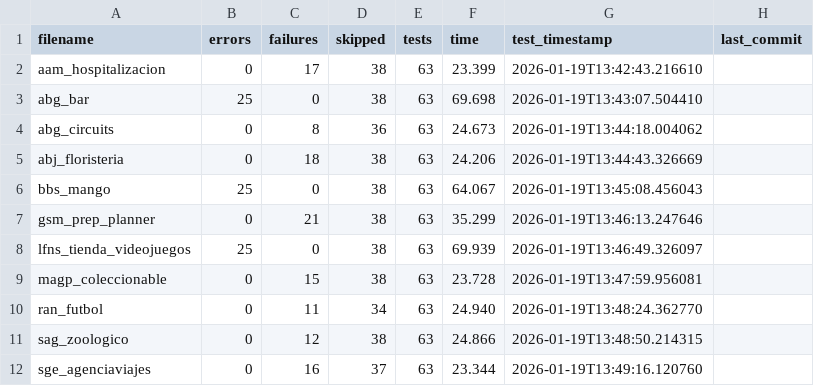
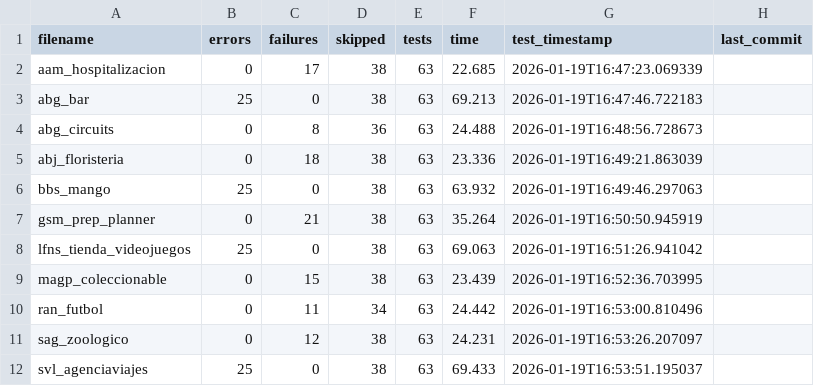
Before and after one commit to unpobrecitoalumno/SGE-odoo-tests, a CSV file: docs/V/resumen.csv, drawn as a sheet.

Commit message:
Tests from 172.31.24.143 on 20260119_164722

```diff
--- a/docs/V/resumen.csv
+++ b/docs/V/resumen.csv
@@ -1,12 +1,12 @@
 filename,errors,failures,skipped,tests,time,test_timestamp,last_commit
-"aam_hospitalizacion","0","17","38","63","23.399","2026-01-19T13:42:43.216610",""
-"abg_bar","25","0","38","63","69.698","2026-01-19T13:43:07.504410",""
-"abg_circuits","0","8","36","63","24.673","2026-01-19T13:44:18.004062",""
-"abj_floristeria","0","18","38","63","24.206","2026-01-19T13:44:43.326669",""
-"bbs_mango","25","0","38","63","64.067","2026-01-19T13:45:08.456043",""
-"gsm_prep_planner","0","21","38","63","35.299","2026-01-19T13:46:13.247646",""
-"lfns_tienda_videojuegos","25","0","38","63","69.939","2026-01-19T13:46:49.326097",""
-"magp_coleccionable","0","15","38","63","23.728","2026-01-19T13:47:59.956081",""
-"ran_futbol","0","11","34","63","24.940","2026-01-19T13:48:24.362770",""
-"sag_zoologico","0","12","38","63","24.866","2026-01-19T13:48:50.214315",""
-"sge_agenciaviajes","0","16","37","63","23.344","2026-01-19T13:49:16.120760",""
+"aam_hospitalizacion","0","17","38","63","22.685","2026-01-19T16:47:23.069339",""
+"abg_bar","25","0","38","63","69.213","2026-01-19T16:47:46.722183",""
+"abg_circuits","0","8","36","63","24.488","2026-01-19T16:48:56.728673",""
+"abj_floristeria","0","18","38","63","23.336","2026-01-19T16:49:21.863039",""
+"bbs_mango","25","0","38","63","63.932","2026-01-19T16:49:46.297063",""
+"gsm_prep_planner","0","21","38","63","35.264","2026-01-19T16:50:50.945919",""
+"lfns_tienda_videojuegos","25","0","38","63","69.063","2026-01-19T16:51:26.941042",""
+"magp_coleccionable","0","15","38","63","23.439","2026-01-19T16:52:36.703995",""
+"ran_futbol","0","11","34","63","24.442","2026-01-19T16:53:00.810496",""
+"sag_zoologico","0","12","38","63","24.231","2026-01-19T16:53:26.207097",""
+"svl_agenciaviajes","25","0","38","63","69.433","2026-01-19T16:53:51.195037",""
```
Also changed, not shown: 21 other files.
